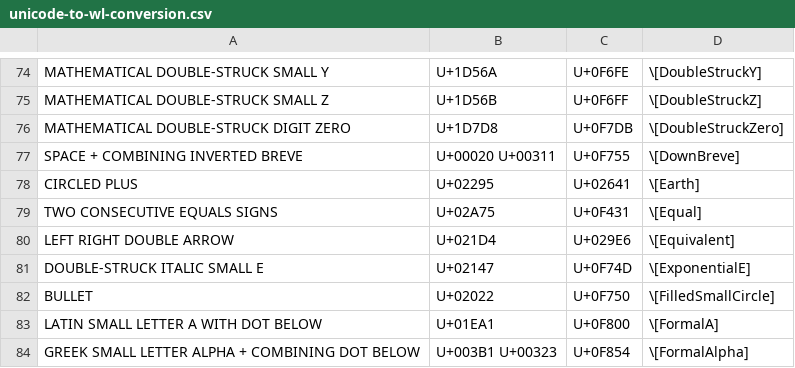
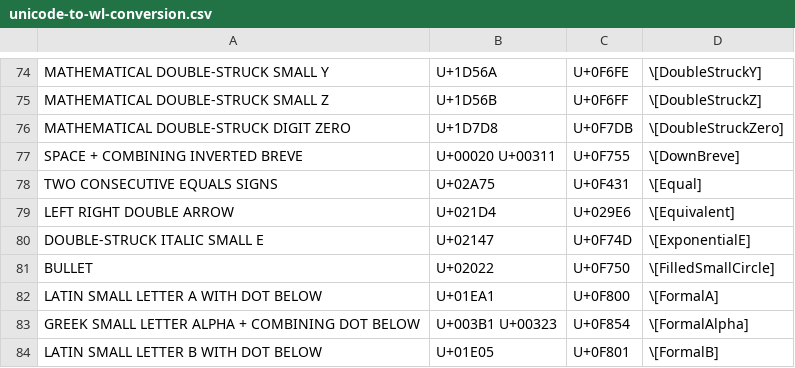
Before and after one commit to Mathics3/mathics-development-guide, a CSV file: resources/unicode-to-wl-conversion.csv, drawn as a sheet; only a part is shown, gaps mark what is left out; the shorter side is filled out with more unchanged rows; the diff names each change by its address in the sheet, - before the commit and + after, or states it on an @@ line.

Commit message:
Fixed the translation of \[Earth]

```diff
--- a/resources/unicode-to-wl-conversion.csv
+++ b/resources/unicode-to-wl-conversion.csv
-row 78: CIRCLED PLUS | U+02295 | U+02641 | \[Earth]
```
Also changed, not shown: resources/named-characters-data.csv, resources/wl-to-unicode-conversion.csv.
